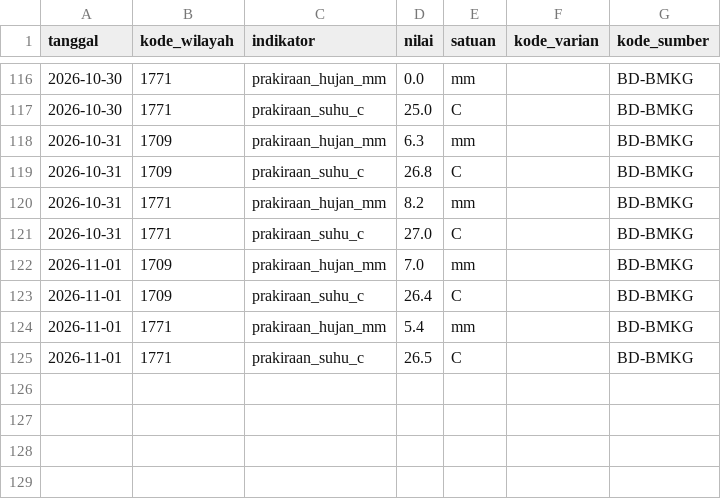
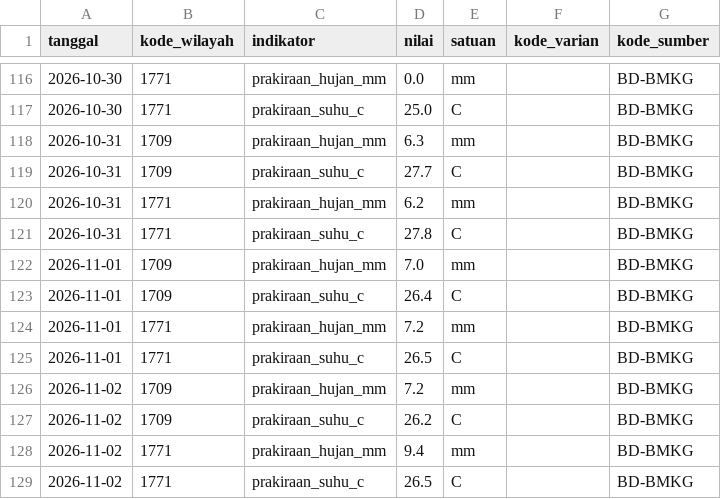
Before and after one commit to Rianfirnanda/lintasAIprojection, a CSV file: data/masuk/konteks/prakiraan_bmkg_2026.csv, drawn as a sheet; only a part is shown, gaps mark what is left out.

```diff
--- a/data/masuk/konteks/prakiraan_bmkg_2026.csv
+++ b/data/masuk/konteks/prakiraan_bmkg_2026.csv
@@ -118,8 +118,12 @@ tanggal,kode_wilayah,indikator,nilai,satuan,kode_varian,kode_sumber
 2026-10-31,1709,prakiraan_hujan_mm,6.3,mm,,BD-BMKG
-2026-10-31,1709,prakiraan_suhu_c,26.8,C,,BD-BMKG
-2026-10-31,1771,prakiraan_hujan_mm,8.2,mm,,BD-BMKG
-2026-10-31,1771,prakiraan_suhu_c,27.0,C,,BD-BMKG
+2026-10-31,1709,prakiraan_suhu_c,27.7,C,,BD-BMKG
+2026-10-31,1771,prakiraan_hujan_mm,6.2,mm,,BD-BMKG
+2026-10-31,1771,prakiraan_suhu_c,27.8,C,,BD-BMKG
 2026-11-01,1709,prakiraan_hujan_mm,7.0,mm,,BD-BMKG
 2026-11-01,1709,prakiraan_suhu_c,26.4,C,,BD-BMKG
-2026-11-01,1771,prakiraan_hujan_mm,5.4,mm,,BD-BMKG
+2026-11-01,1771,prakiraan_hujan_mm,7.2,mm,,BD-BMKG
 2026-11-01,1771,prakiraan_suhu_c,26.5,C,,BD-BMKG
+2026-11-02,1709,prakiraan_hujan_mm,7.2,mm,,BD-BMKG
+2026-11-02,1709,prakiraan_suhu_c,26.2,C,,BD-BMKG
+2026-11-02,1771,prakiraan_hujan_mm,9.4,mm,,BD-BMKG
+2026-11-02,1771,prakiraan_suhu_c,26.5,C,,BD-BMKG
```
Also changed, not shown: data/masuk/konteks/cuaca_openmeteo_2026.csv, 1 other file.
